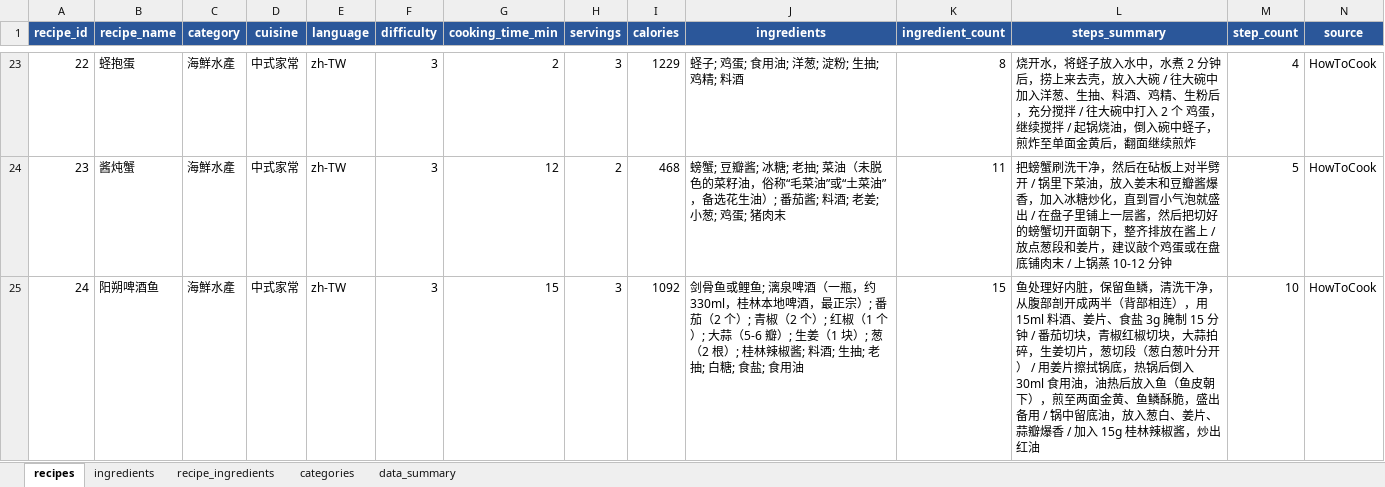
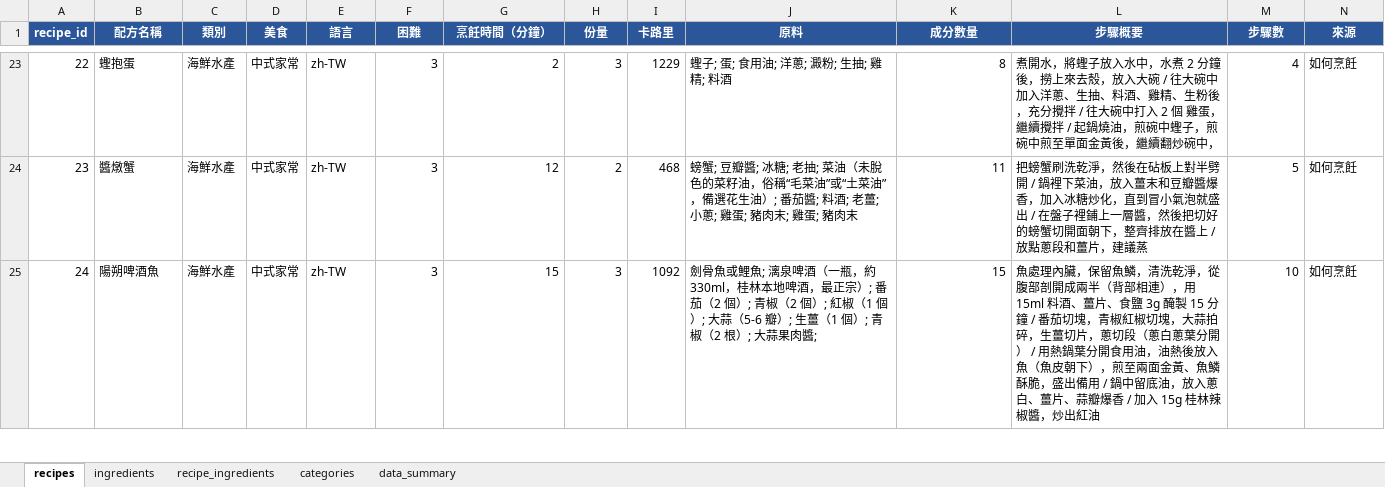
Before and after one commit to ellatso/recipe-recommender, an Excel workbook: recipe_database_cleaned.xlsx, sheet recipes, drawn as a sheet; only a part is shown, gaps mark what is left out; values as stored, in another font and other column widths than the file's, no borders; charts and pictures not drawn; the diff covers the shown part only; the diff names each change by its address in the sheet, - before the commit and + after, or states it on an @@ line.

```diff
--- a/recipe_database_cleaned.xlsx (sheet recipes)
+++ b/recipe_database_cleaned.xlsx (sheet recipes)
-B1: recipe_name
+B1: 配方名稱
-C1: category
+C1: 類別
-D1: cuisine
+D1: 美食
-E1: language
+E1: 語言
-F1: difficulty
+F1: 困難
-G1: cooking_time_min
+G1: 烹飪時間（分鐘）
-H1: servings
+H1: 份量
-I1: calories
+I1: 卡路里
-J1: ingredients
+J1: 原料
-K1: ingredient_count
+K1: 成分數量
-L1: steps_summary
+L1: 步驟概要
-M1: step_count
+M1: 步驟數
-N1: source
+N1: 來源
-B23 (配方名稱): 蛏抱蛋
+B23 (配方名稱): 蟶抱蛋
-J23 (原料): 蛏子; 鸡蛋; 食用油; 洋葱; 淀粉; 生抽; 鸡精; 料酒
+J23 (原料): 蟶子; 蛋; 食用油; 洋蔥; 澱粉; 生抽; 雞精; 料酒
-L23 (步驟概要): 烧开水，将蛏子放入水中，水煮 2 分钟后，捞上来去壳，放入大碗 / 往大碗中加入洋葱、生抽、料酒、鸡精、生粉后，充分搅拌 / 往大碗中打入 2 个 鸡蛋，继续搅拌 / 起锅烧油，倒入碗中蛏子，煎炸至单面金黄后，翻面继续煎炸
+L23 (步驟概要): 煮開水，將蟶子放入水中，水煮 2 分鐘後，撈上來去殼，放入大碗 / 往大碗中加入洋蔥、生抽、料酒、雞精、生粉後，充分攪拌 / 往大碗中打入 2 個 雞蛋，繼續攪拌 / 起鍋燒油，煎碗中蟶子，煎碗中煎至單面金黃後，繼續翻炒碗中，
-N23:N25 (來源): HowToCook
+N23:N25 (來源): 如何烹飪
-B24 (配方名稱): 酱炖蟹
+B24 (配方名稱): 醬燉蟹
-J24 (原料): …蟹; 豆瓣酱; 冰糖; 老抽; 菜油（未脱色的菜籽油，俗称“毛菜油”或“土菜油”，备选花生油）; 番茄酱; 料酒; 老姜; 小葱; 鸡蛋; 猪肉末
+J24 (原料): …蟹; 豆瓣醬; 冰糖; 老抽; 菜油（未脫色的菜籽油，俗稱“毛菜油”或“土菜油”，備選花生油）; 番茄醬; 料酒; 老薑; 小蔥; 雞蛋; 豬肉末; 雞蛋; 豬肉末
-L24 (步驟概要): …螃蟹刷洗干净，然后在砧板上对半劈开 / 锅里下菜油，放入姜末和豆瓣酱爆香，加入冰糖炒化，直到冒小气泡就盛出 / 在盘子里铺上一层酱，然后把切好的螃蟹切开面朝下，整齐排放在酱上 / 放点葱段和姜片，建议敲个鸡蛋或在盘底铺肉末 / 上锅蒸 10-12 分钟
+L24 (步驟概要): …螃蟹刷洗乾淨，然後在砧板上對半劈開 / 鍋裡下菜油，放入薑末和豆瓣醬爆香，加入冰糖炒化，直到冒小氣泡就盛出 / 在盤子裡鋪上一層醬，然後把切好的螃蟹切開面朝下，整齊排放在醬上 / 放點蔥段和薑片，建議蒸
-B25 (配方名稱): 阳朔啤酒鱼
+B25 (配方名稱): 陽朔啤酒魚
-J25 (原料): 剑骨鱼或鲤鱼; 漓泉啤酒（一瓶，约 330ml，桂林本地啤酒，最正宗）; 番茄（2 个）; 青椒（2 个）; 红椒（1 个）; 大蒜（5-6 瓣）; 生姜（1 块）; 葱（2 根）; 桂林辣椒酱; 料酒; 生抽; 老抽; 白糖; 食盐; 食用油
+J25 (原料): 劍骨魚或鯉魚; 漓泉啤酒（一瓶，約 330ml，桂林本地啤酒，最正宗）; 番茄（2 個）; 青椒（2 個）; 紅椒（1 個）; 大蒜（5-6 瓣）; 生薑（1 個）; 青椒（2 根）; 大蒜果肉醬;
-L25 (步驟概要): 鱼处理好内脏，保留鱼鳞，清洗干净，从腹部剖开成两半（背部相连），用 15ml 料酒、姜片、食盐 3g 腌制 15 分钟 / 番茄切块，青椒红椒切块，大蒜拍碎，生姜切片，葱切段（葱白葱叶分开） / 用姜片擦拭锅底，热锅后倒入 30ml 食用油，油热后放入鱼（鱼皮朝下），煎至两面金黄、鱼鳞酥脆，盛出备用 / 锅中留底油，放入葱白、姜片、蒜瓣爆香 / 加入 15g 桂林辣椒酱，炒出红油
+L25 (步驟概要): 魚處理內臟，保留魚鱗，清洗乾淨，從腹部剖開成兩半（背部相連），用 15ml 料酒、薑片、食鹽 3g 醃製 15 分鐘 / 番茄切塊，青椒紅椒切塊，大蒜拍碎，生薑切片，蔥切段（蔥白蔥葉分開） / 用熱鍋葉分開食用油，油熱後放入魚（魚皮朝下），煎至兩面金黃、魚鱗酥脆，盛出備用 / 鍋中留底油，放入蔥白、薑片、蒜瓣爆香 / 加入 15g 桂林辣椒醬，炒出紅油
```
Also changed, not shown: 1533 edited cells elsewhere in this sheet, sheet recipe_ingredients, sheet ingredients, sheet categories, charts or pictures, 2 other files.
